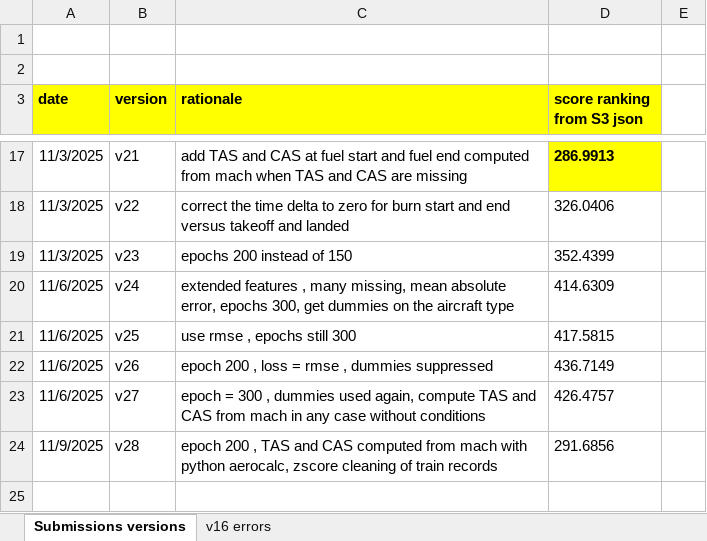
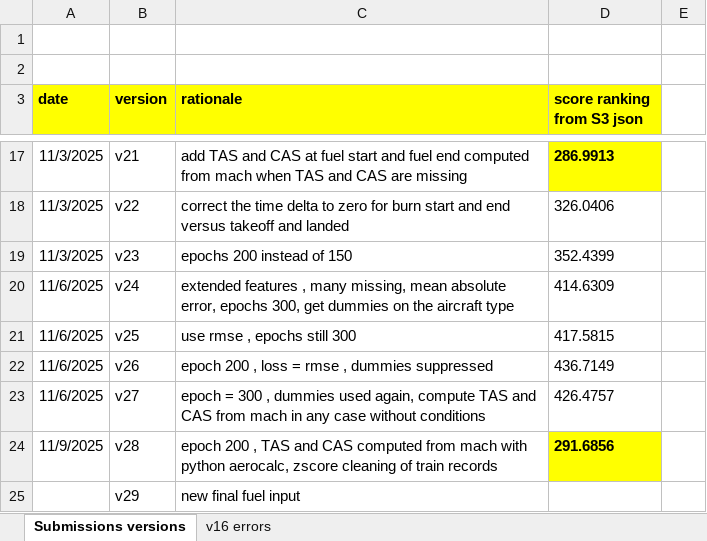
Before and after one commit to RobertPastor/PRCdataChallenge2025, an Excel workbook: Documents/History of versions.xlsx, sheet Submissions versions, drawn as a sheet; only a part is shown, gaps mark what is left out; values as stored, in another font and other column widths than the file's, no borders; the diff names each change by its address in the sheet, - before the commit and + after, or states it on an @@ line.

```diff
--- a/Documents/History of versions.xlsx (sheet Submissions versions)
+++ b/Documents/History of versions.xlsx (sheet Submissions versions)
@@ D24 fill: none → #FFFF00, bold: off → on @@
+row 25:  | v29 | new final fuel input
```
Also changed, not shown: 4 other files.
